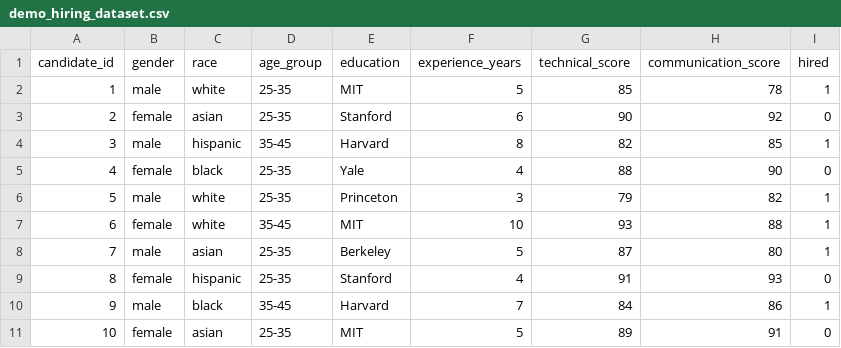
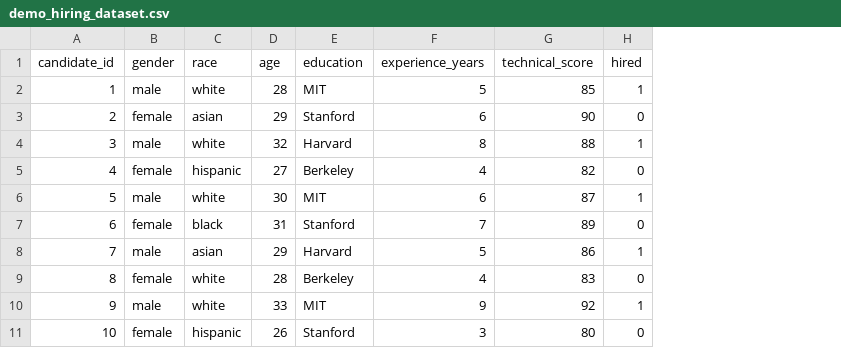
Before and after one commit to hackathons-saurabh/ethos-ai, a CSV file: demo_hiring_dataset.csv, drawn as a sheet; removed rows and columns are numbered as before the commit, all else as after; the diff names each change by its address in the sheet, - before the commit and + after, or states it on an @@ line.

```diff
--- a/demo_hiring_dataset.csv
+++ b/demo_hiring_dataset.csv
-column D (age_group), rows 2-11: 25-35 | 25-35 | 35-45 | 25-35 | 25-35 | 35-45 | 25-35 | 25-35 | 35-45 | 25-35
+column D (age), rows 2-11: 28 | 29 | 32 | 27 | 30 | 31 | 29 | 28 | 33 | 26
-column H (communication_score), rows 2-11: 78 | 92 | 85 | 90 | 82 | 88 | 80 | 93 | 86 | 91
-C4 (race): hispanic
+C4 (race): white
-G4 (technical_score): 82
+G4 (technical_score): 88
-C5 (race): black
+C5 (race): hispanic
-E5 (education): Yale
+E5 (education): Berkeley
-G5 (technical_score): 88
+G5 (technical_score): 82
-E6 (education): Princeton
+E6 (education): MIT
-F6 (experience_years): 3
+F6 (experience_years): 6
-G6 (technical_score): 79
+G6 (technical_score): 87
-C7 (race): white
+C7 (race): black
-E7 (education): MIT
+E7 (education): Stanford
-F7 (experience_years): 10
+F7 (experience_years): 7
-G7 (technical_score): 93
+G7 (technical_score): 89
-H7 (hired): 1
+H7 (hired): 0
-E8 (education): Berkeley
+E8 (education): Harvard
-G8 (technical_score): 87
+G8 (technical_score): 86
-C9 (race): hispanic
+C9 (race): white
-E9 (education): Stanford
+E9 (education): Berkeley
-G9 (technical_score): 91
+G9 (technical_score): 83
-C10 (race): black
+C10 (race): white
-E10 (education): Harvard
+E10 (education): MIT
-F10 (experience_years): 7
+F10 (experience_years): 9
-G10 (technical_score): 84
+G10 (technical_score): 92
-C11 (race): asian
+C11 (race): hispanic
-E11 (education): MIT
+E11 (education): Stanford
-F11 (experience_years): 5
+F11 (experience_years): 3
-G11 (technical_score): 89
+G11 (technical_score): 80
```
Also changed, not shown: 11 other files.
